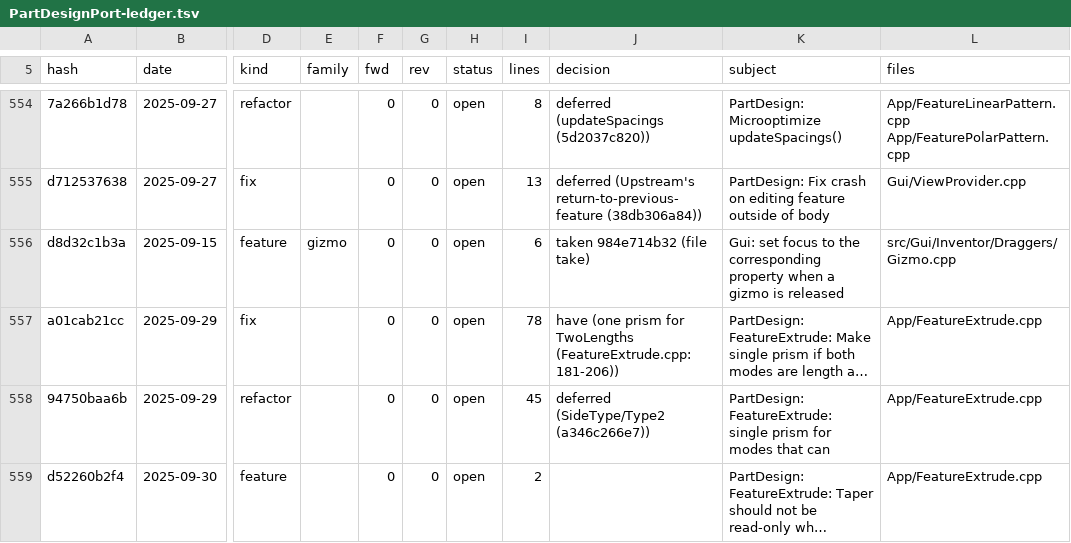
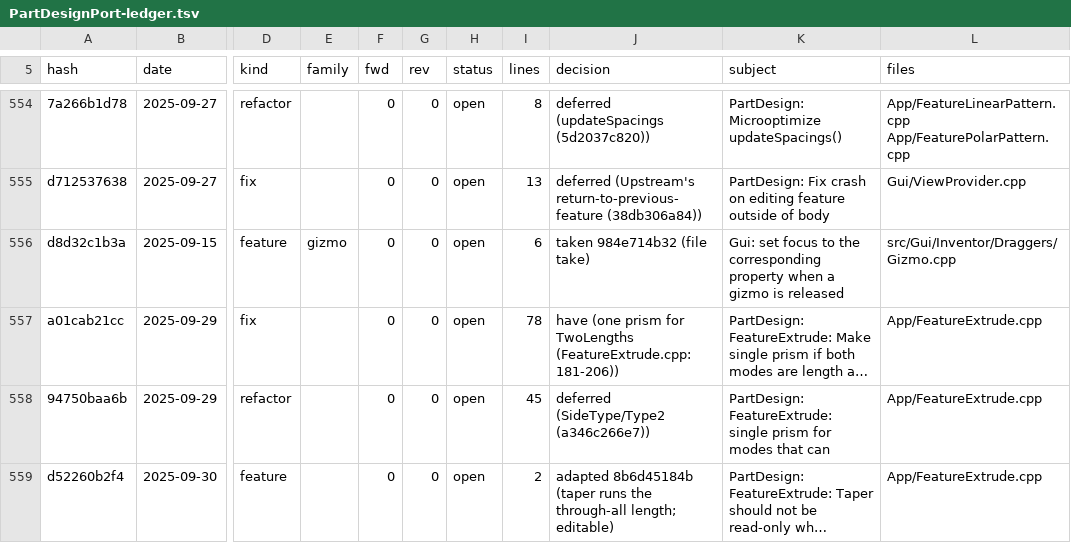
Before and after one commit to realthunder/FreeCAD, a TSV file: docs/PartDesignPort-ledger.tsv, drawn as a sheet; only a part is shown, gaps mark what is left out; long unchanged cells end in …; the diff covers the shown part only; the diff names each change by its address in the sheet, - before the commit and + after, or states it on an @@ line.

```diff
--- a/docs/PartDesignPort-ledger.tsv
+++ b/docs/PartDesignPort-ledger.tsv
-J559 (decision): (empty)
+J559 (decision): adapted 8b6d45184b (taper runs the through-all length; editable)
```
Also changed, not shown: 10 edited cells elsewhere in this file, 1 other file.
